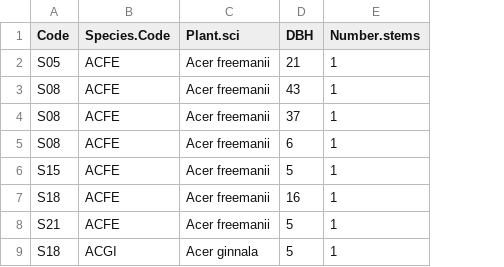
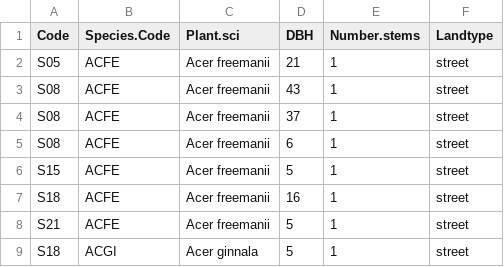
Before and after one commit to zule-lab/Backyard-Birds-MG, a CSV file: 1-Input/street_trees_verified.csv, drawn as a sheet; only a part is shown; the diff names each change by its address in the sheet, - before the commit and + after, or states it on an @@ line.

```diff
--- a/1-Input/street_trees_verified.csv
+++ b/1-Input/street_trees_verified.csv
+column F (Landtype), rows 2-9: all street
```
Also changed, not shown: 1-Input/yard_trees_verified.csv, 2-Cleaned_data/all_trees.csv, 3 other files.
